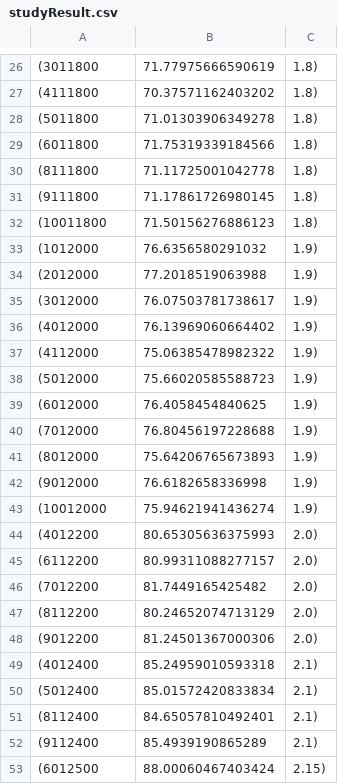
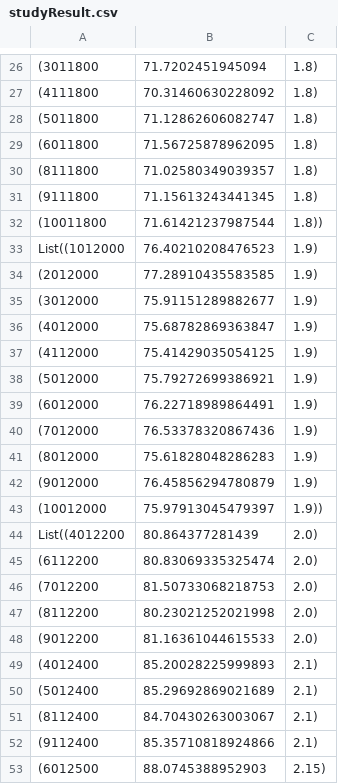
Before and after one commit to ippei-takahashi/Uma, a CSV file: studyResult.csv, drawn as a sheet; only a part is shown, gaps mark what is left out; the diff covers the shown part only.

```diff
--- a/studyResult.csv
+++ b/studyResult.csv
@@ -26,28 +26,28 @@
-(3011800,71.77975666590619,1.8)
-(4111800,70.37571162403202,1.8)
-(5011800,71.01303906349278,1.8)
-(6011800,71.75319339184566,1.8)
-(8111800,71.11725001042778,1.8)
-(9111800,71.17861726980145,1.8)
-(10011800,71.50156276886123,1.8)
-(1012000,76.6356580291032,1.9)
-(2012000,77.2018519063988,1.9)
-(3012000,76.07503781738617,1.9)
-(4012000,76.13969060664402,1.9)
-(4112000,75.06385478982322,1.9)
-(5012000,75.66020585588723,1.9)
-(6012000,76.4058454840625,1.9)
-(7012000,76.80456197228688,1.9)
-(8012000,75.64206765673893,1.9)
-(9012000,76.6182658336998,1.9)
-(10012000,75.94621941436274,1.9)
-(4012200,80.65305636375993,2.0)
-(6112200,80.99311088277157,2.0)
-(7012200,81.7449165425482,2.0)
-(8112200,80.24652074713129,2.0)
-(9012200,81.24501367000306,2.0)
-(4012400,85.24959010593318,2.1)
-(5012400,85.01572420833834,2.1)
-(8112400,84.65057810492401,2.1)
-(9112400,85.4939190865289,2.1)
-(6012500,88.00060467403424,2.15)
+(3011800,71.7202451945094,1.8),
+(4111800,70.31460630228092,1.8),
+(5011800,71.12862606082747,1.8),
+(6011800,71.56725878962095,1.8),
+(8111800,71.02580349039357,1.8),
+(9111800,71.15613243441345,1.8),
+(10011800,71.61421237987544,1.8))
+List((1012000,76.40210208476523,1.9),
+(2012000,77.28910435583585,1.9),
+(3012000,75.91151289882677,1.9),
+(4012000,75.68782869363847,1.9),
+(4112000,75.41429035054125,1.9),
+(5012000,75.79272699386921,1.9),
+(6012000,76.22718989864491,1.9),
+(7012000,76.53378320867436,1.9),
+(8012000,75.61828048286283,1.9),
+(9012000,76.45856294780879,1.9),
+(10012000,75.97913045479397,1.9))
+List((4012200,80.864377281439,2.0),
+(6112200,80.83069335325474,2.0),
+(7012200,81.50733068218753,2.0),
+(8112200,80.23021252021998,2.0),
+(9012200,81.16361044615533,2.0),
+(4012400,85.20028225999893,2.1),
+(5012400,85.29692869021689,2.1),
+(8112400,84.70430263003067,2.1),
+(9112400,85.35710818924866,2.1),
+(6012500,88.0745388952903,2.15),
```
Also changed, not shown: 8 added rows, 8 removed rows and 55 edited cells elsewhere in this file, 2 other files.
